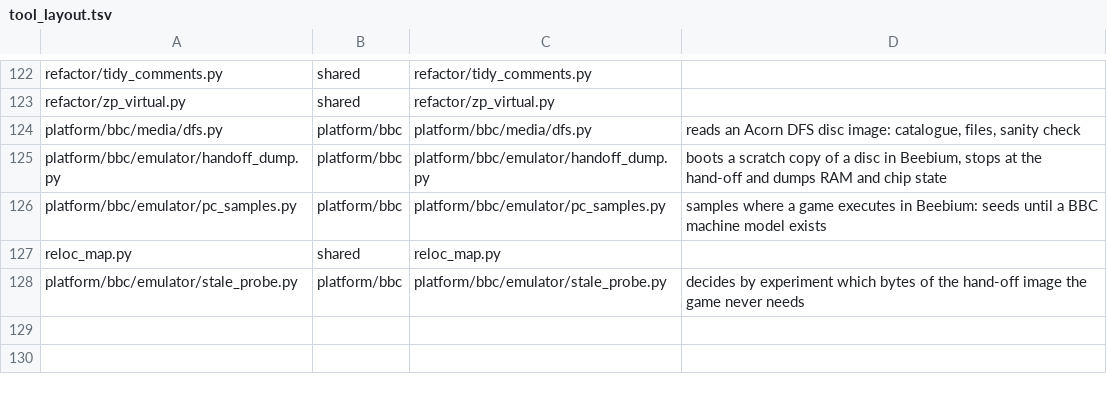
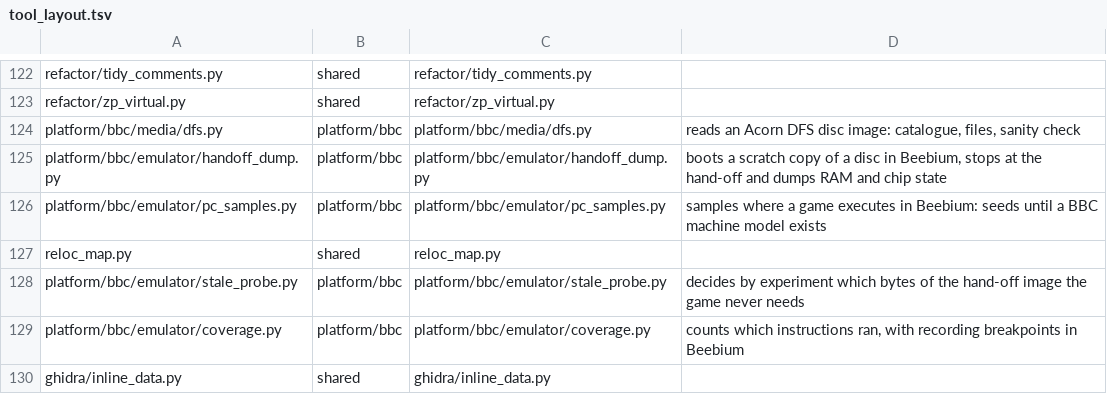
Before and after one commit to Dave-Agent/MOSaic, a TSV file: references/tool_layout.tsv, drawn as a sheet; only a part is shown, gaps mark what is left out.

Commit message:
Coverage with recording breakpoints (two passes), inline data after a call, Ghidra data ranges (issue #39)

```diff
--- a/references/tool_layout.tsv
+++ b/references/tool_layout.tsv
@@ -128 +128,3 @@ reloc_map.py	shared	reloc_map.py
 platform/bbc/emulator/stale_probe.py	platform/bbc	platform/bbc/emulator/stale_probe.py	decides by experiment which bytes of the hand-off image the game never needs
+platform/bbc/emulator/coverage.py	platform/bbc	platform/bbc/emulator/coverage.py	counts which instructions ran, with recording breakpoints in Beebium
+ghidra/inline_data.py	shared	ghidra/inline_data.py	
```
Also changed, not shown: 7 other files.
